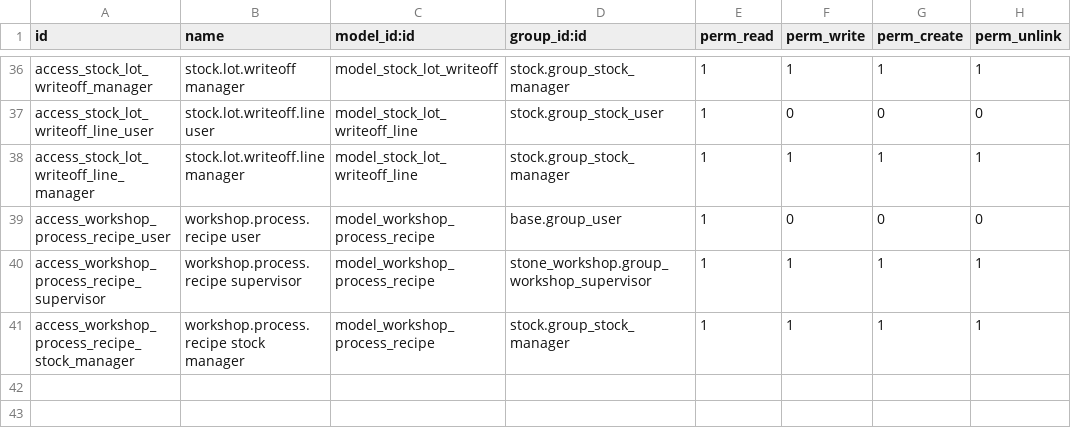
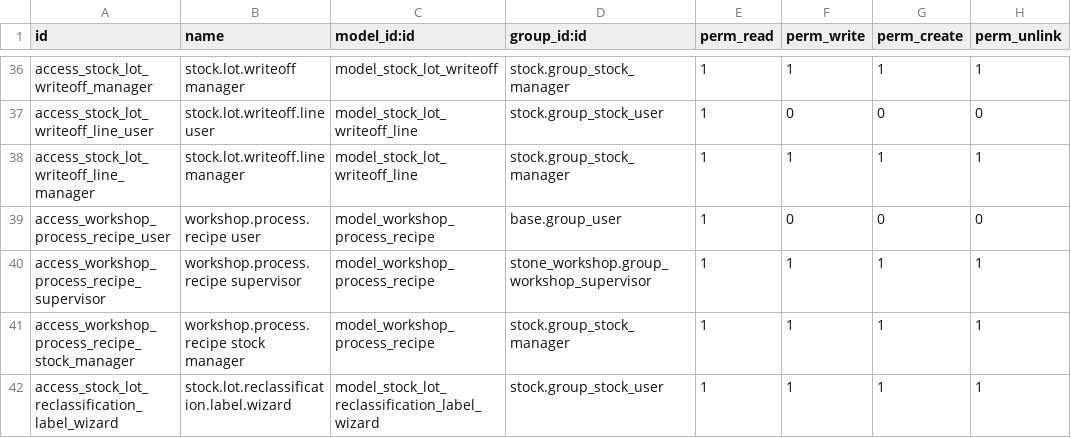
Before and after one commit to antonioqueb/stone_workshop, a CSV file: security/ir.model.access.csv, drawn as a sheet; only a part is shown, gaps mark what is left out.

```diff
--- a/security/ir.model.access.csv
+++ b/security/ir.model.access.csv
@@ -41 +41,2 @@ access_workshop_process_recipe_supervisor,workshop.process.recipe supervisor,mod
 access_workshop_process_recipe_stock_manager,workshop.process.recipe stock manager,model_workshop_process_recipe,stock.group_stock_manager,1,1,1,1
+access_stock_lot_reclassification_label_wizard,stock.lot.reclassification.label.wizard,model_stock_lot_reclassification_label_wizard,stock.group_stock_user,1,1,1,1
```
Also changed, not shown: 6 other files.
